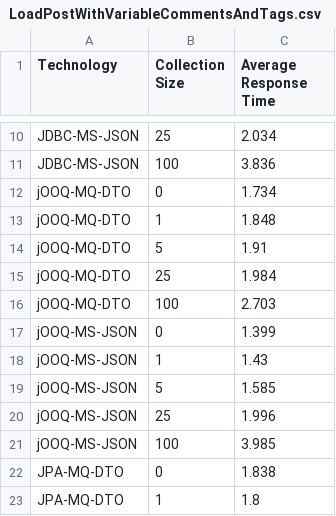
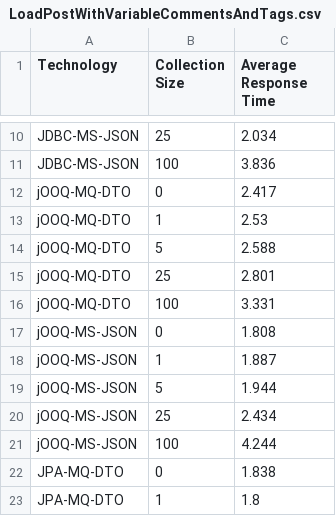
Before and after one commit to vladmihalcea/dto-entity-auto-sync, a CSV file: metrics/LoadPostWithVariableCommentsAndTags.csv, drawn as a sheet; only a part is shown, gaps mark what is left out.

```diff
--- a/metrics/LoadPostWithVariableCommentsAndTags.csv
+++ b/metrics/LoadPostWithVariableCommentsAndTags.csv
@@ -11,12 +11,12 @@ JDBC-MS-JSON,25,2.034
 JDBC-MS-JSON,100,3.836
-jOOQ-MQ-DTO,0,1.734
-jOOQ-MQ-DTO,1,1.848
-jOOQ-MQ-DTO,5,1.91
-jOOQ-MQ-DTO,25,1.984
-jOOQ-MQ-DTO,100,2.703
-jOOQ-MS-JSON,0,1.399
-jOOQ-MS-JSON,1,1.43
-jOOQ-MS-JSON,5,1.585
-jOOQ-MS-JSON,25,1.996
-jOOQ-MS-JSON,100,3.985
+jOOQ-MQ-DTO,0,2.417
+jOOQ-MQ-DTO,1,2.53
+jOOQ-MQ-DTO,5,2.588
+jOOQ-MQ-DTO,25,2.801
+jOOQ-MQ-DTO,100,3.331
+jOOQ-MS-JSON,0,1.808
+jOOQ-MS-JSON,1,1.887
+jOOQ-MS-JSON,5,1.944
+jOOQ-MS-JSON,25,2.434
+jOOQ-MS-JSON,100,4.244
 JPA-MQ-DTO,0,1.838
```
Also changed, not shown: 2 other files.
